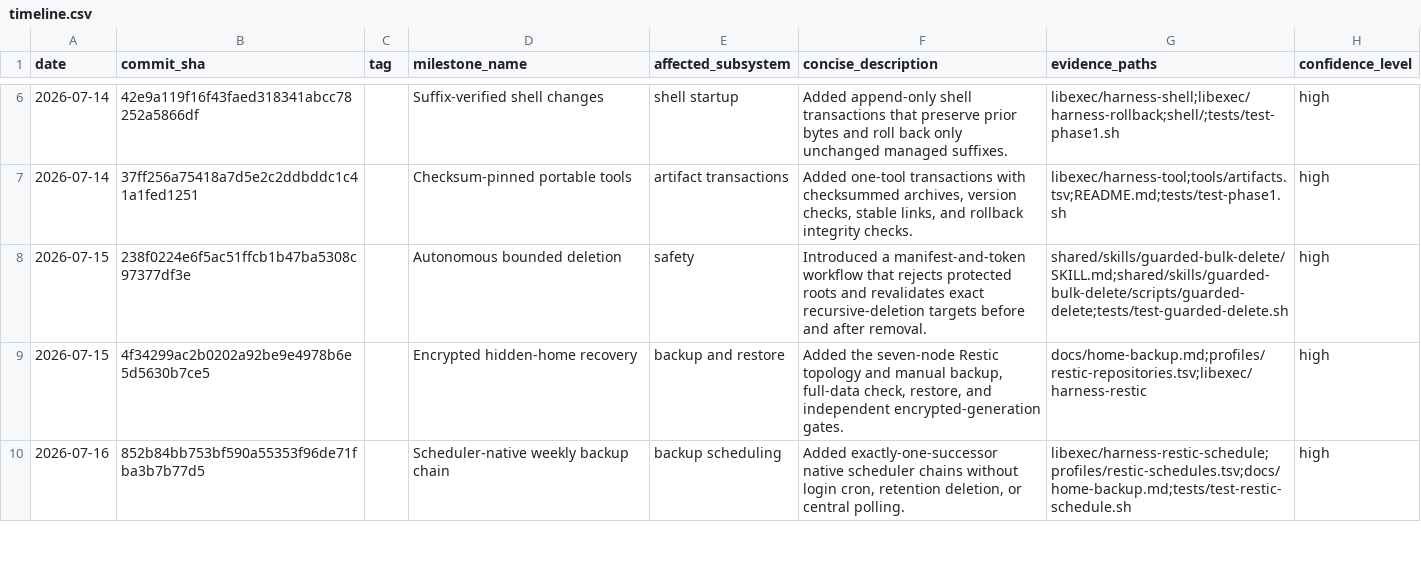
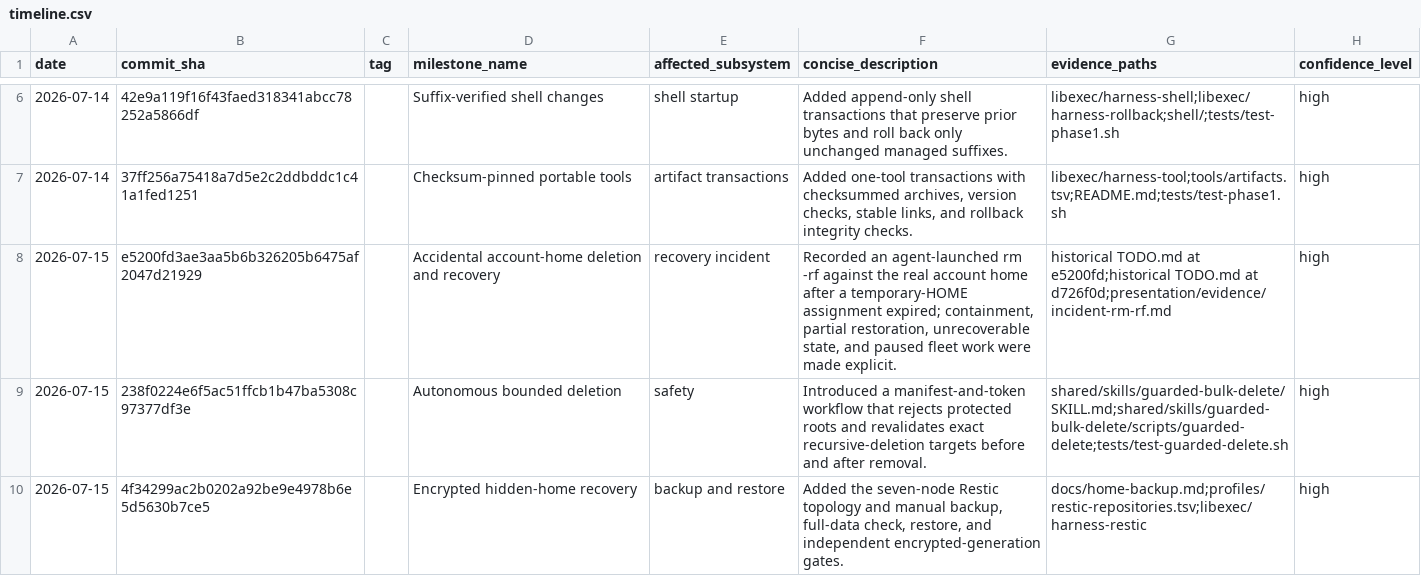
Before and after one commit to rioyokotalab/harness, a CSV file: presentation/evidence/timeline.csv, drawn as a sheet; only a part is shown, gaps mark what is left out; the shorter side is filled out with more unchanged rows; the diff names each change by its address in the sheet, - before the commit and + after, or states it on an @@ line.

```diff
--- a/presentation/evidence/timeline.csv
+++ b/presentation/evidence/timeline.csv
+row 8: 2026-07-15 | e5200fd3ae3aa5b6b326205b6475af2047d21929 |  | Accidental account-home deletion and recovery | recovery incident | Recorded an agent-launched rm -rf against the real account home after a temporary-HOME assignment expired; containment, partial restoration, unrecoverable state, and paused fleet work were made explicit. | historical TODO.md at e5200fd;historical TODO.md at d726f0d;presentation/evidence/incident-rm-rf.md | high
```
Also changed, not shown: 16 other files.
